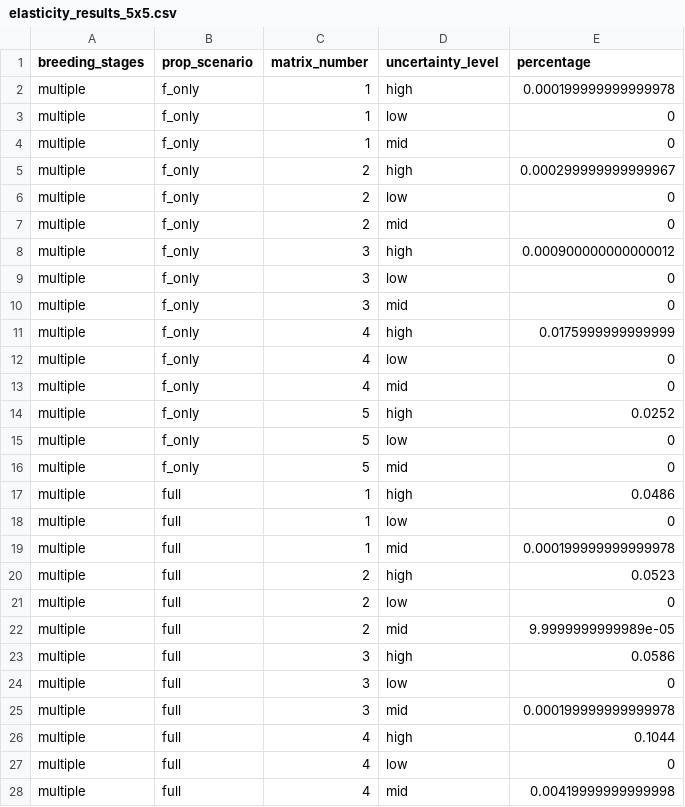
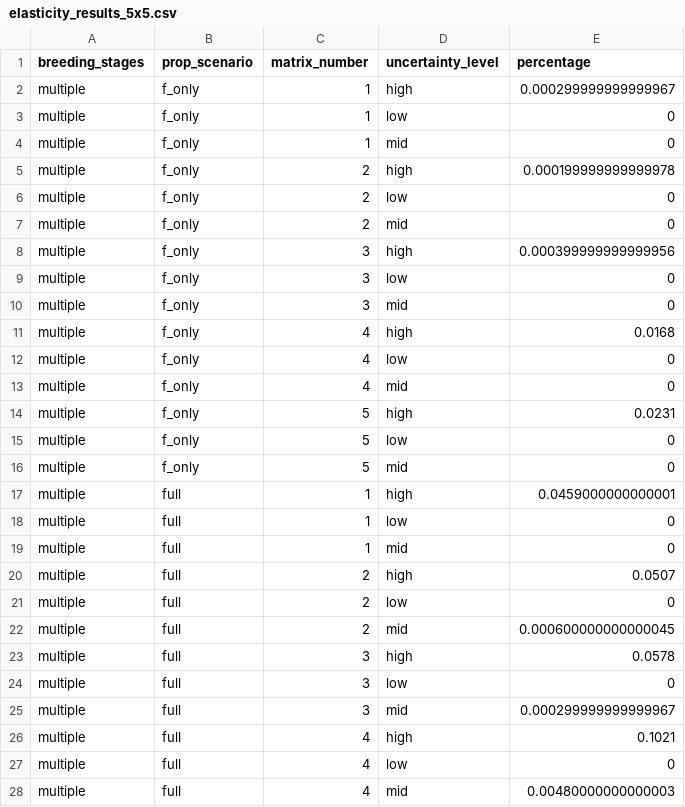
Before and after one commit to emilygsimmonds/parameter_uncertainty, a CSV file: Data files/elasticity_results_5x5.csv, drawn as a sheet; only a part is shown; the diff covers the shown part only.

```diff
--- a/Data files/elasticity_results_5x5.csv
+++ b/Data files/elasticity_results_5x5.csv
@@ -1,28 +1,28 @@
 "breeding_stages","prop_scenario","matrix_number","uncertainty_level","percentage"
-"multiple","f_only",1,"high",0.000199999999999978
+"multiple","f_only",1,"high",0.000299999999999967
 "multiple","f_only",1,"low",0
 "multiple","f_only",1,"mid",0
-"multiple","f_only",2,"high",0.000299999999999967
+"multiple","f_only",2,"high",0.000199999999999978
 "multiple","f_only",2,"low",0
 "multiple","f_only",2,"mid",0
-"multiple","f_only",3,"high",0.000900000000000012
+"multiple","f_only",3,"high",0.000399999999999956
 "multiple","f_only",3,"low",0
 "multiple","f_only",3,"mid",0
-"multiple","f_only",4,"high",0.0175999999999999
+"multiple","f_only",4,"high",0.0168
 "multiple","f_only",4,"low",0
 "multiple","f_only",4,"mid",0
-"multiple","f_only",5,"high",0.0252
+"multiple","f_only",5,"high",0.0231
 "multiple","f_only",5,"low",0
 "multiple","f_only",5,"mid",0
-"multiple","full",1,"high",0.0486
+"multiple","full",1,"high",0.0459000000000001
 "multiple","full",1,"low",0
-"multiple","full",1,"mid",0.000199999999999978
-"multiple","full",2,"high",0.0523
+"multiple","full",1,"mid",0
+"multiple","full",2,"high",0.0507
 "multiple","full",2,"low",0
-"multiple","full",2,"mid",9.9999999999989e-05
-"multiple","full",3,"high",0.0586
+"multiple","full",2,"mid",0.000600000000000045
+"multiple","full",3,"high",0.0578
 "multiple","full",3,"low",0
-"multiple","full",3,"mid",0.000199999999999978
-"multiple","full",4,"high",0.1044
+"multiple","full",3,"mid",0.000299999999999967
+"multiple","full",4,"high",0.1021
 "multiple","full",4,"low",0
-"multiple","full",4,"mid",0.00419999999999998
+"multiple","full",4,"mid",0.00480000000000003
```
Also changed, not shown: 44 edited cells elsewhere in this file, Data files/elasticity_results_2x2.csv, Data files/elasticity_results_3x3.csv, 27 other files.
